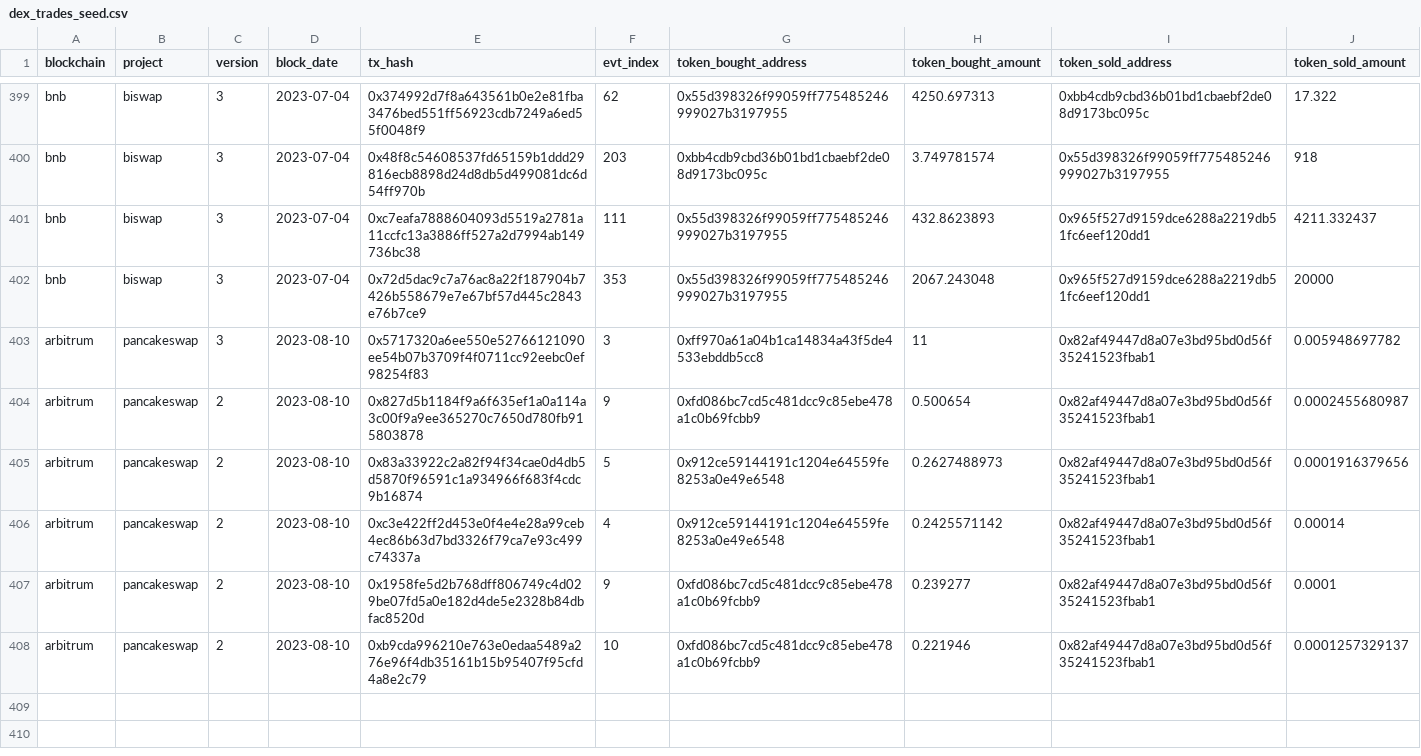
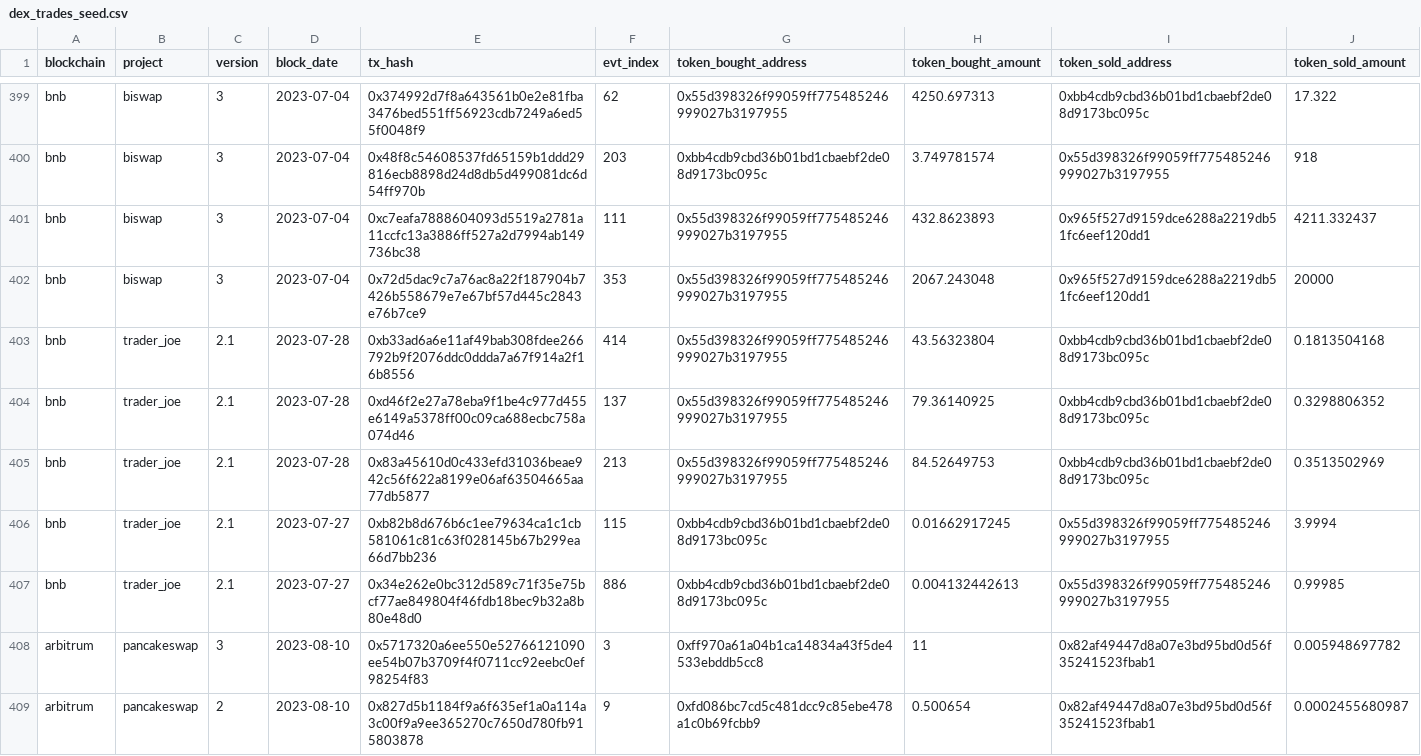
Before and after one commit to olgafetisova/spellbook, a CSV file: seeds/dex/trades/dex_trades_seed.csv, drawn as a sheet; only a part is shown, gaps mark what is left out; the shorter side is filled out with more unchanged rows; the diff names each change by its address in the sheet, - before the commit and + after, or states it on an @@ line.

Commit message:
Trader Joe migration and add V2.1 trades on BNB Chain (#3968)
* Add Trader Joe v2.1

* Trader Joe Migration and add v2.1 to BNB chain

* Update dex_trades_seed.csv

* Update trader_joe_v2_bnb_trades.sql

* Update trader_joe_trades.sql

* Update trader_joe_v2_bnb_trades.sql

* Update trader_joe_v2_bnb_trades.sql

remove ; at the end

* Update trader_joe_avalanche_c_trades.sql

* Update trader_joe_v1_avalanche_c_trades.sql

* rm _legacy in check_dex_seed

* fix conflicts

* fix conficts

* fix conflicts

* Update trader_joe_bnb_schema.yml

* remove to keep clean

* leave existing spell legacy as-is

---------

Co-authored-by: chef-seaweed <121569855+chef-seaweed@users.noreply.github.com>
Co-authored-by: Huang Geyang <Sukebeta@outlook.com>
Co-authored-by: jeff <102681548+jeff-dude@users.noreply.github.com>

```diff
--- a/seeds/dex/trades/dex_trades_seed.csv
+++ b/seeds/dex/trades/dex_trades_seed.csv
+row 403: bnb | trader_joe | 2.1 | 2023-07-28 | 0xb33ad6a6e11af49bab308fdee266792b9f2076ddc0ddda7a67f914a2f16b8556 | 414 | 0x55d398326f99059ff775485246999027b3197955 | 43.56323804 | 0xbb4cdb9cbd36b01bd1cbaebf2de08d9173bc095c | 0.1813504168
+row 404: bnb | trader_joe | 2.1 | 2023-07-28 | 0xd46f2e27a78eba9f1be4c977d455e6149a5378ff00c09ca688ecbc758a074d46 | 137 | 0x55d398326f99059ff775485246999027b3197955 | 79.36140925 | 0xbb4cdb9cbd36b01bd1cbaebf2de08d9173bc095c | 0.3298806352
+row 405: bnb | trader_joe | 2.1 | 2023-07-28 | 0x83a45610d0c433efd31036beae942c56f622a8199e06af63504665aa77db5877 | 213 | 0x55d398326f99059ff775485246999027b3197955 | 84.52649753 | 0xbb4cdb9cbd36b01bd1cbaebf2de08d9173bc095c | 0.3513502969
+row 406: bnb | trader_joe | 2.1 | 2023-07-27 | 0xb82b8d676b6c1ee79634ca1c1cb581061c81c63f028145b67b299ea66d7bb236 | 115 | 0xbb4cdb9cbd36b01bd1cbaebf2de08d9173bc095c | 0.01662917245 | 0x55d398326f99059ff775485246999027b3197955 | 3.9994
+row 407: bnb | trader_joe | 2.1 | 2023-07-27 | 0x34e262e0bc312d589c71f35e75bcf77ae849804f46fdb18bec9b32a8b80e48d0 | 886 | 0xbb4cdb9cbd36b01bd1cbaebf2de08d9173bc095c | 0.004132442613 | 0x55d398326f99059ff775485246999027b3197955 | 0.99985
```
Also changed, not shown: 7 other files.
